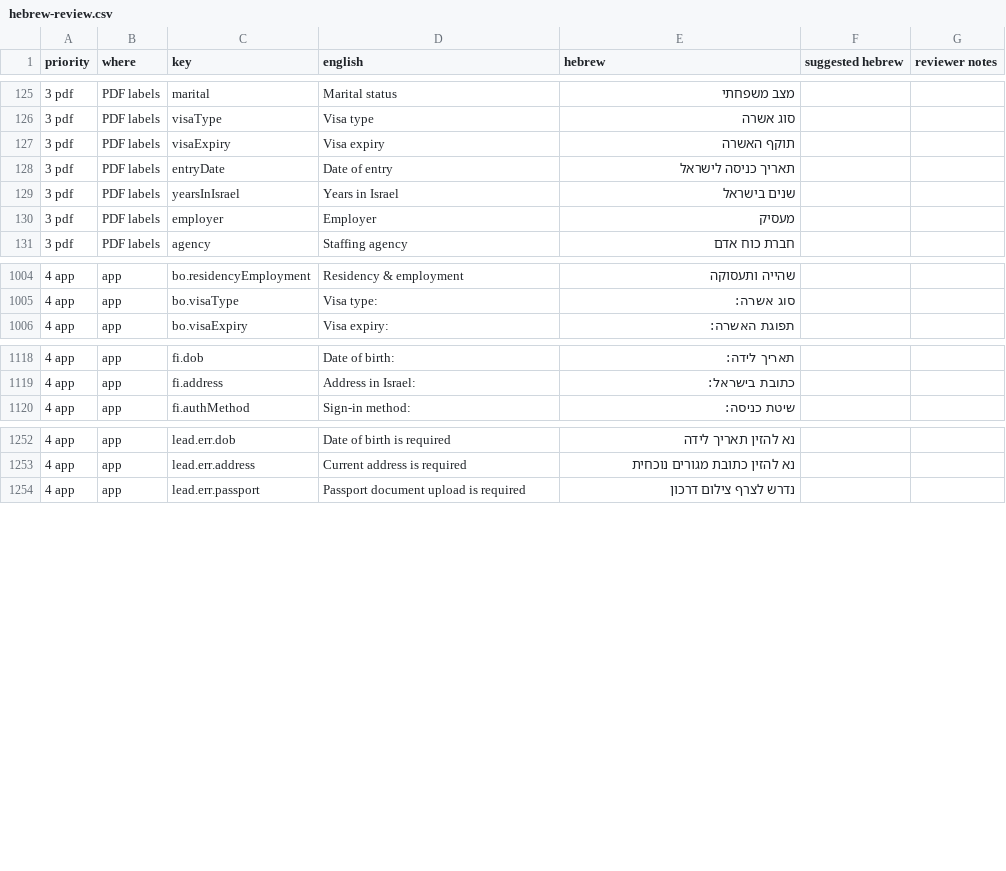
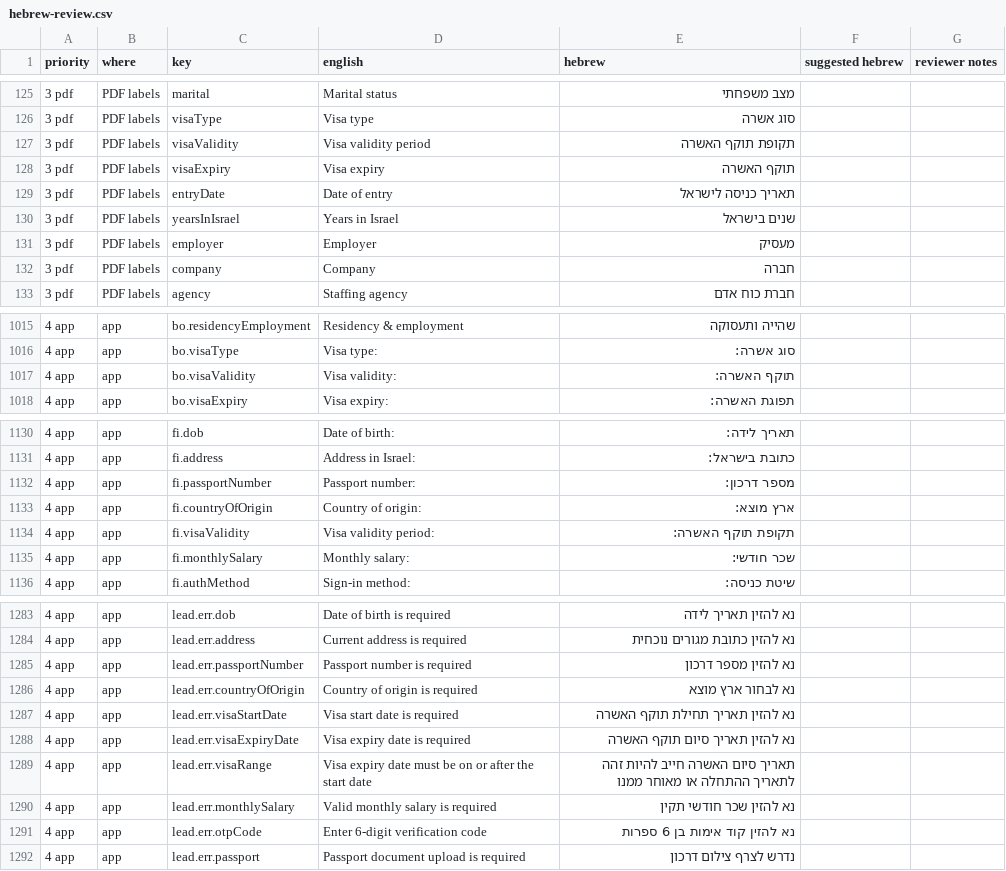
Before and after one commit to k-tshiuma/digital-loan-app-v2, a CSV file: docs/hebrew-review.csv, drawn as a sheet; only a part is shown, gaps mark what is left out; the diff covers the shown part only; the diff names each change by its address in the sheet, - before the commit and + after, or states it on an @@ line.

Commit message:
feat: add Step 1 employee info fields and Back Office integration
- Add mandatory Passport Number, Country of Origin (14 countries), Visa Validity Period, and Monthly Salary (ILS) above the Documents section in Step 1

- Enforce server-side cleaning and validation in flowValidation.js and mirror fields to borrowerDetails, residencyDetails, and employmentDetails in flow.js

- Display, search, export, and render all 4 fields across BackOffice, FlowApplicationInspector, CSV export, PDF summaries, and bilingual (EN/HE) dictionaries

- Add unit and workflow tests covering validation, submission, and Back Office synchronization

```diff
--- a/docs/hebrew-review.csv
+++ b/docs/hebrew-review.csv
+row 127: 3 pdf | PDF labels | visaValidity | Visa validity period | תקופת תוקף האשרה
+row 132: 3 pdf | PDF labels | company | Company | חברה
+row 1017: 4 app | app | bo.visaValidity | Visa validity: | תוקף האשרה:
+row 1132: 4 app | app | fi.passportNumber | Passport number: | מספר דרכון:
+row 1133: 4 app | app | fi.countryOfOrigin | Country of origin: | ארץ מוצא:
+row 1134: 4 app | app | fi.visaValidity | Visa validity period: | תקופת תוקף האשרה:
+row 1135: 4 app | app | fi.monthlySalary | Monthly salary: | שכר חודשי:
+row 1285: 4 app | app | lead.err.passportNumber | Passport number is required | נא להזין מספר דרכון
+row 1286: 4 app | app | lead.err.countryOfOrigin | Country of origin is required | נא לבחור ארץ מוצא
+row 1287: 4 app | app | lead.err.visaStartDate | Visa start date is required | נא להזין תאריך תחילת תוקף האשרה
+row 1288: 4 app | app | lead.err.visaExpiryDate | Visa expiry date is required | נא להזין תאריך סיום תוקף האשרה
+row 1289: 4 app | app | lead.err.visaRange | Visa expiry date must be on or after the start date | תאריך סיום האשרה חייב להיות זהה לתאריך ההתחלה או מאוחר ממנו
+row 1290: 4 app | app | lead.err.monthlySalary | Valid monthly salary is required | נא להזין שכר חודשי תקין
+row 1291: 4 app | app | lead.err.otpCode | Enter 6-digit verification code | נא להזין קוד אימות בן 6 ספרות
```
Also changed, not shown: 24 added rows elsewhere in this file, 19 other files.
